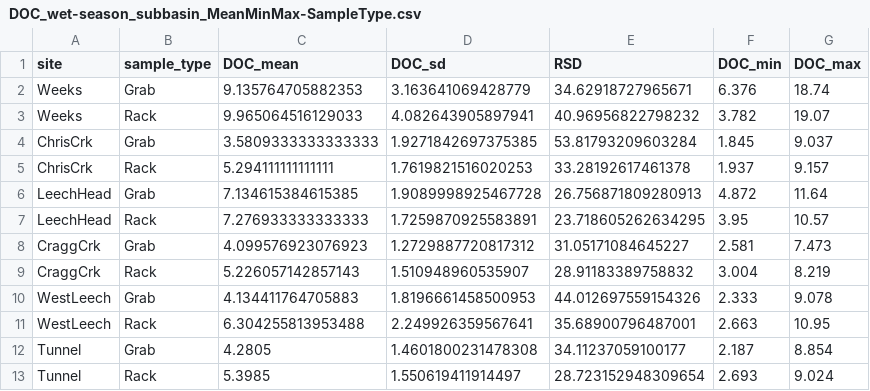
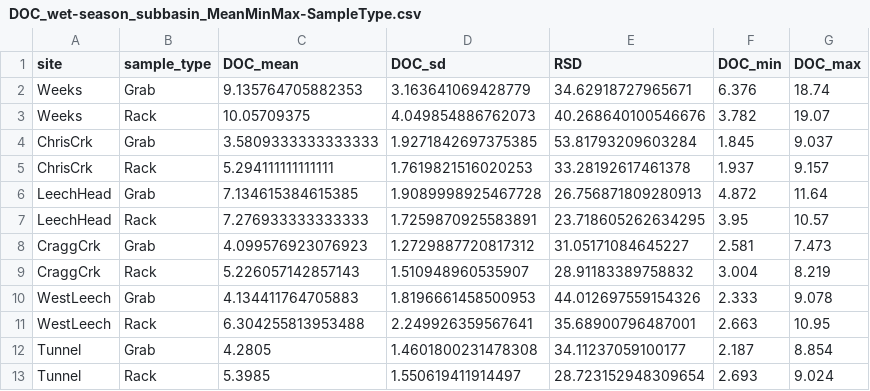
Before and after one commit to HJMcSorley/UBC_MSc_thesis, a CSV file: R-outputs_UBC-forWater-MSc_HMc/tables/DOC_wet-season_subbasin_MeanMinMax-SampleType.csv, drawn as a sheet.

```diff
--- a/R-outputs_UBC-forWater-MSc_HMc/tables/DOC_wet-season_subbasin_MeanMinMax-SampleType.csv
+++ b/R-outputs_UBC-forWater-MSc_HMc/tables/DOC_wet-season_subbasin_MeanMinMax-SampleType.csv
@@ -2,3 +2,3 @@ site,sample_type,DOC_mean,DOC_sd,RSD,DOC_min,DOC_max
 Weeks,Grab,9.135764705882353,3.163641069428779,34.62918727965671,6.376,18.74
-Weeks,Rack,9.965064516129033,4.082643905897941,40.96956822798232,3.782,19.07
+Weeks,Rack,10.05709375,4.049854886762073,40.268640100546676,3.782,19.07
 ChrisCrk,Grab,3.5809333333333333,1.9271842697375385,53.81793209603284,1.845,9.037
```
Also changed, not shown: R-outputs_UBC-forWater-MSc_HMc/tables/DOC_rack-trends_lm.csv, R-outputs_UBC-forWater-MSc_HMc/tables/Wx_LWSA-mean-summary.csv, 25 other files.
